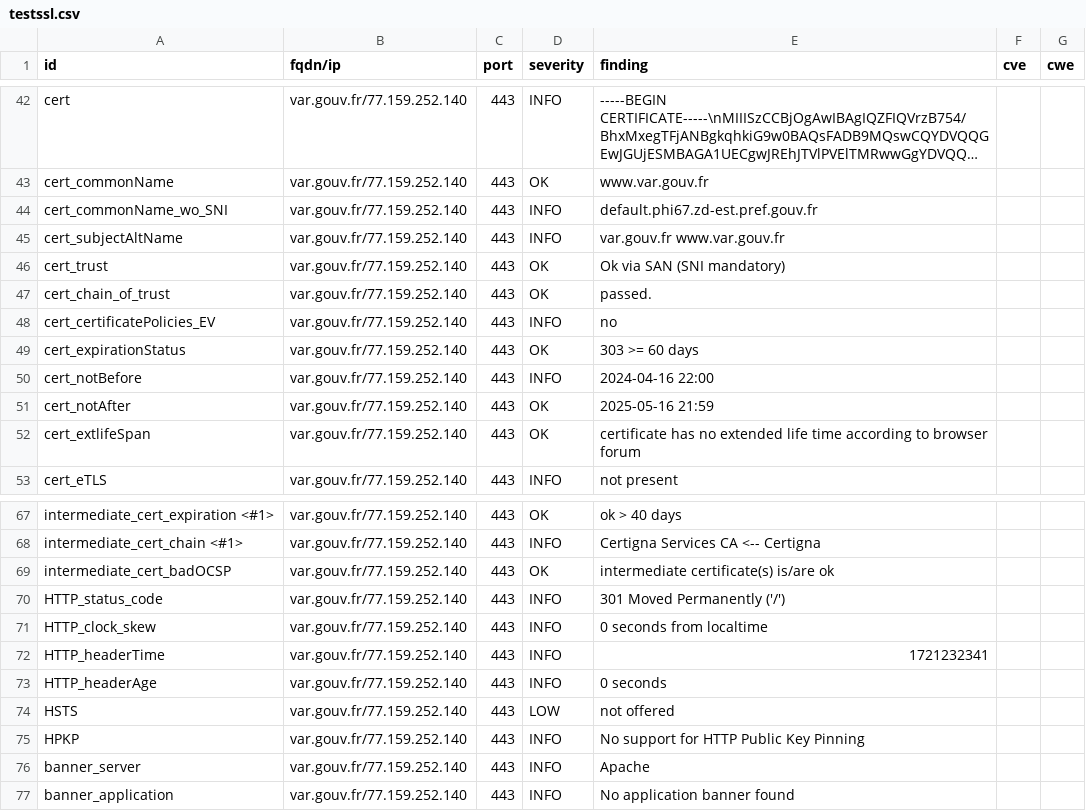
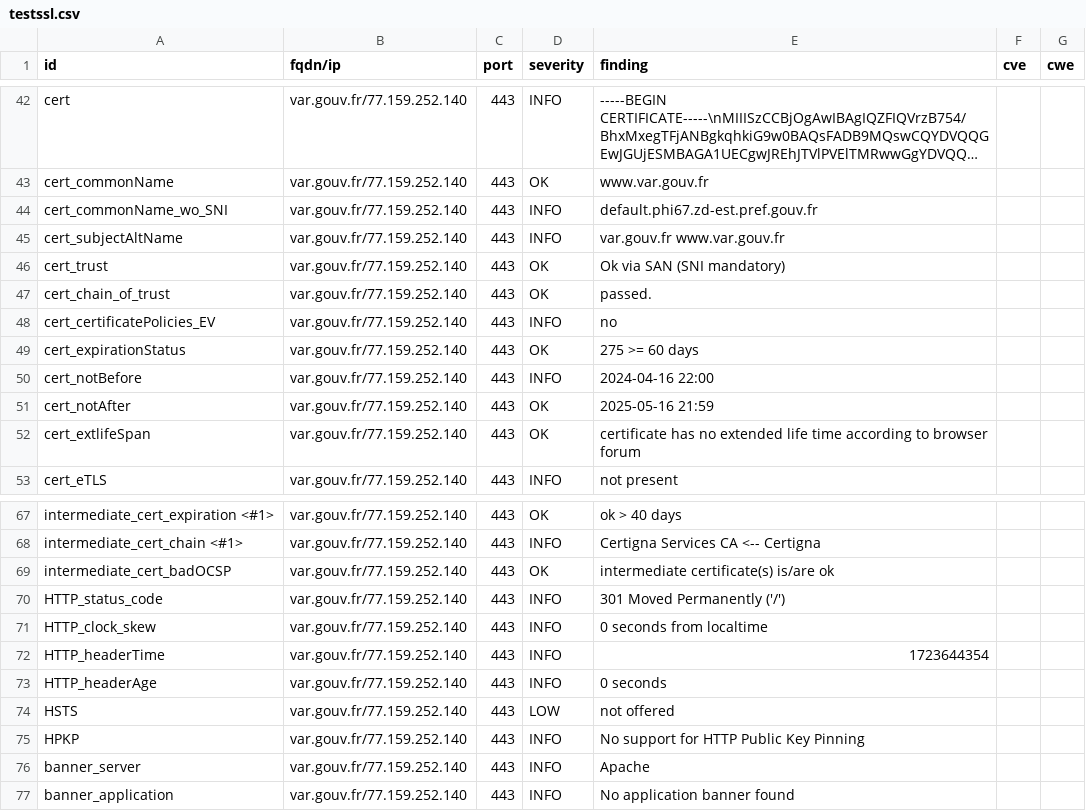
Before and after one commit to GKO-org/dashlordPrd10, a CSV file: results/aHR0cHM6Ly92YXIuZ291di5mcg==/testssl.csv, drawn as a sheet; only a part is shown, gaps mark what is left out; long unchanged cells end in ….

```diff
--- a/results/aHR0cHM6Ly92YXIuZ291di5mcg==/testssl.csv
+++ b/results/aHR0cHM6Ly92YXIuZ291di5mcg==/testssl.csv
@@ -48,3 +48,3 @@
 "cert_certificatePolicies_EV","var.gouv.fr/77.159.252.140","443","INFO","no","",""
-"cert_expirationStatus","var.gouv.fr/77.159.252.140","443","OK","303 >= 60 days","",""
+"cert_expirationStatus","var.gouv.fr/77.159.252.140","443","OK","275 >= 60 days","",""
 "cert_notBefore","var.gouv.fr/77.159.252.140","443","INFO","2024-04-16 22:00","",""
@@ -71,3 +71,3 @@
 "HTTP_clock_skew","var.gouv.fr/77.159.252.140","443","INFO","0 seconds from localtime","",""
-"HTTP_headerTime","var.gouv.fr/77.159.252.140","443","INFO","1721232341","",""
+"HTTP_headerTime","var.gouv.fr/77.159.252.140","443","INFO","1723644354","",""
 "HTTP_headerAge","var.gouv.fr/77.159.252.140","443","INFO","0 seconds","",""
```
Also changed, not shown: 9 other files.
